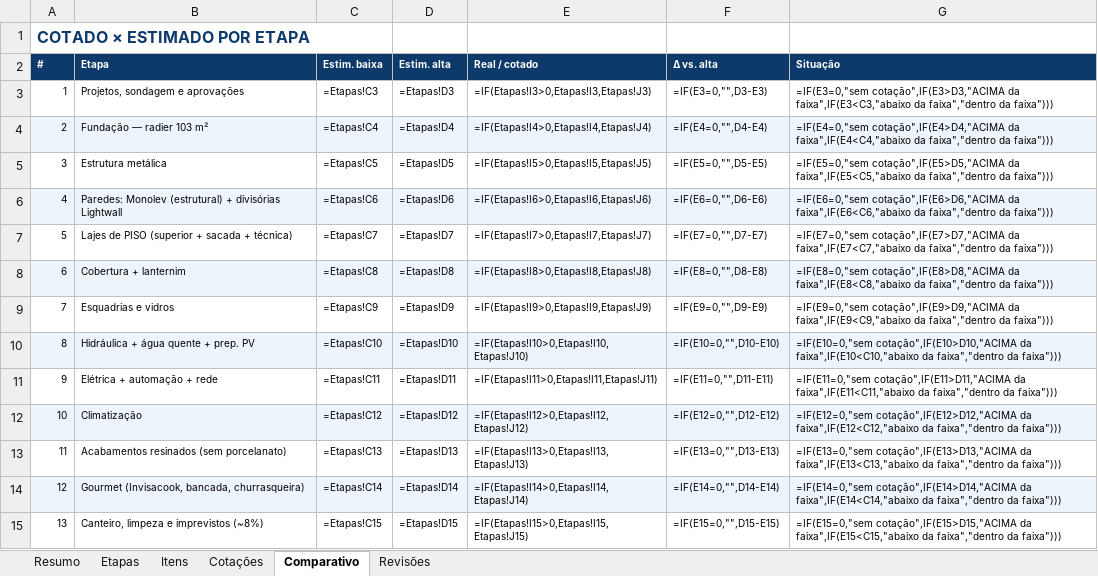
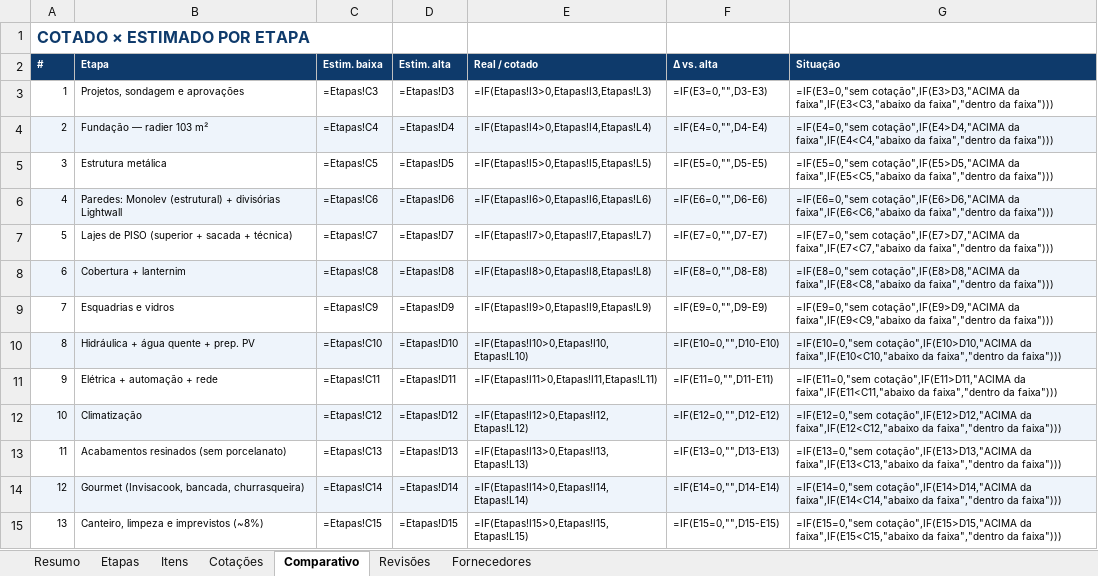
Before and after one commit to pvizioli/projeto_casa_pedro, an Excel workbook: planilha-q22-l8.xlsx, sheet Comparativo, drawn as a sheet; values as stored, in another font and other column widths than the file's, no borders; formulas without a stored value are shown as written; the diff names each change by its address in the sheet, - before the commit and + after, or states it on an @@ line.

Commit message:
Projetos/engenheiro/arquiteto detalhados (8 itens, etapa 1 = R$ 34-78k) + mao de obra cotavel por etapa (13 itens) + aba Fornecedores + tipo material/mao de obra/servico

```diff
--- a/planilha-q22-l8.xlsx (sheet Comparativo)
+++ b/planilha-q22-l8.xlsx (sheet Comparativo)
+sheet tab: Fornecedores
-E3 (Real / cotado): =IF(Etapas!I3>0,Etapas!I3,Etapas!J3)
+E3 (Real / cotado): =IF(Etapas!I3>0,Etapas!I3,Etapas!L3)
-E4 (Real / cotado): =IF(Etapas!I4>0,Etapas!I4,Etapas!J4)
+E4 (Real / cotado): =IF(Etapas!I4>0,Etapas!I4,Etapas!L4)
-E5 (Real / cotado): =IF(Etapas!I5>0,Etapas!I5,Etapas!J5)
+E5 (Real / cotado): =IF(Etapas!I5>0,Etapas!I5,Etapas!L5)
-E6 (Real / cotado): =IF(Etapas!I6>0,Etapas!I6,Etapas!J6)
+E6 (Real / cotado): =IF(Etapas!I6>0,Etapas!I6,Etapas!L6)
-E7 (Real / cotado): =IF(Etapas!I7>0,Etapas!I7,Etapas!J7)
+E7 (Real / cotado): =IF(Etapas!I7>0,Etapas!I7,Etapas!L7)
-E8 (Real / cotado): =IF(Etapas!I8>0,Etapas!I8,Etapas!J8)
+E8 (Real / cotado): =IF(Etapas!I8>0,Etapas!I8,Etapas!L8)
-E9 (Real / cotado): =IF(Etapas!I9>0,Etapas!I9,Etapas!J9)
+E9 (Real / cotado): =IF(Etapas!I9>0,Etapas!I9,Etapas!L9)
-E10 (Real / cotado): =IF(Etapas!I10>0,Etapas!I10,Etapas!J10)
+E10 (Real / cotado): =IF(Etapas!I10>0,Etapas!I10,Etapas!L10)
-E11 (Real / cotado): =IF(Etapas!I11>0,Etapas!I11,Etapas!J11)
+E11 (Real / cotado): =IF(Etapas!I11>0,Etapas!I11,Etapas!L11)
-E12 (Real / cotado): =IF(Etapas!I12>0,Etapas!I12,Etapas!J12)
+E12 (Real / cotado): =IF(Etapas!I12>0,Etapas!I12,Etapas!L12)
-E13 (Real / cotado): =IF(Etapas!I13>0,Etapas!I13,Etapas!J13)
+E13 (Real / cotado): =IF(Etapas!I13>0,Etapas!I13,Etapas!L13)
-E14 (Real / cotado): =IF(Etapas!I14>0,Etapas!I14,Etapas!J14)
+E14 (Real / cotado): =IF(Etapas!I14>0,Etapas!I14,Etapas!L14)
-E15 (Real / cotado): =IF(Etapas!I15>0,Etapas!I15,Etapas!J15)
+E15 (Real / cotado): =IF(Etapas!I15>0,Etapas!I15,Etapas!L15)
```
Also changed, not shown: sheet Itens, sheet Etapas, sheet Cotações, sheet Resumo, sheet Revisões, 5 other files.
